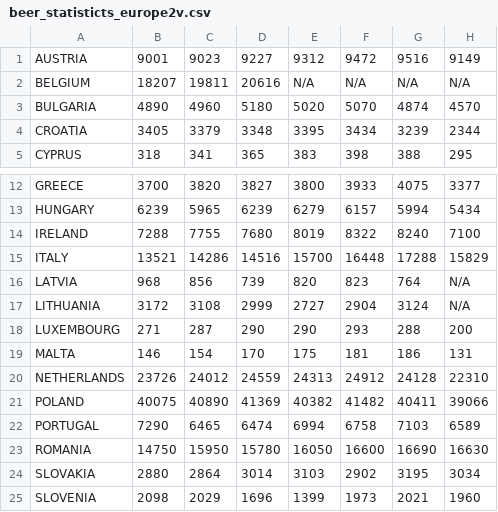
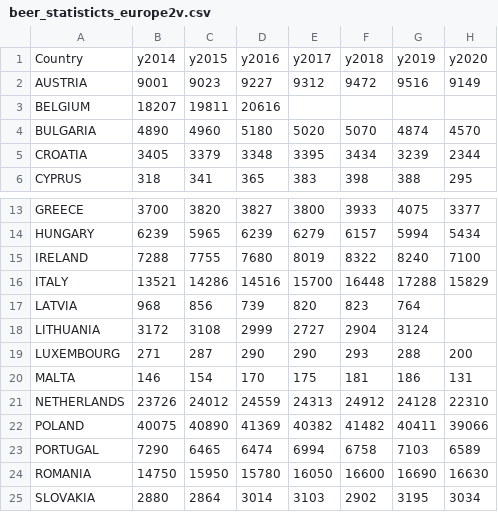
Before and after one commit to TheAnxiousT-Rex/beer_stat_proj, a CSV file: beer_statisticts_europe2v.csv, drawn as a sheet; only a part is shown, gaps mark what is left out; the shorter side is filled out with more unchanged rows.

Commit message:
Update beer_statisticts_europe2v.csv

```diff
--- a/beer_statisticts_europe2v.csv
+++ b/beer_statisticts_europe2v.csv
@@ -1,3 +1,4 @@
+Country,y2014,y2015,y2016,y2017,y2018,y2019,y2020,
 AUSTRIA,9001,9023,9227,9312,9472,9516,9149
-BELGIUM,18207,19811,20616,N/A,N/A,N/A,N/A
+BELGIUM,18207,19811,20616,,,,
 BULGARIA,4890,4960,5180,5020,5070,4874,4570
@@ -15,4 +16,4 @@ IRELAND,7288,7755,7680,8019,8322,8240,7100
 ITALY,13521,14286,14516,15700,16448,17288,15829
-LATVIA,968,856,739,820,823,764,N/A
-LITHUANIA,3172,3108,2999,2727,2904,3124,N/A
+LATVIA,968,856,739,820,823,764,
+LITHUANIA,3172,3108,2999,2727,2904,3124,
 LUXEMBOURG,271,287,290,290,293,288,200
```
